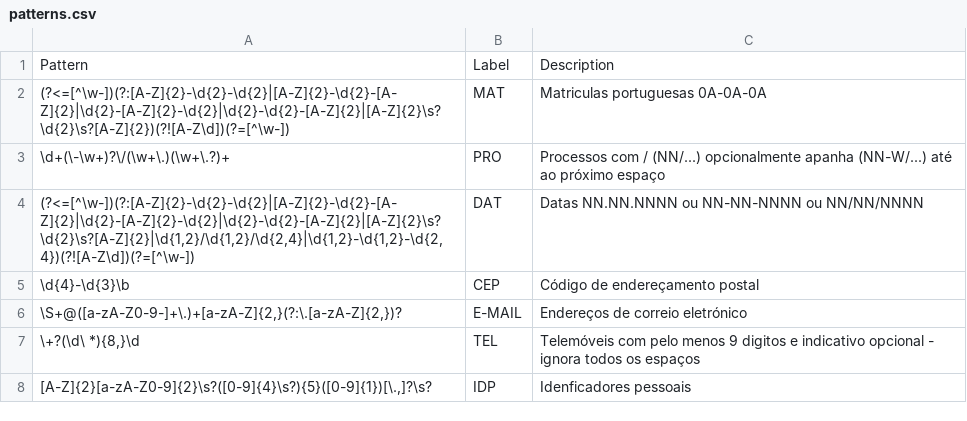
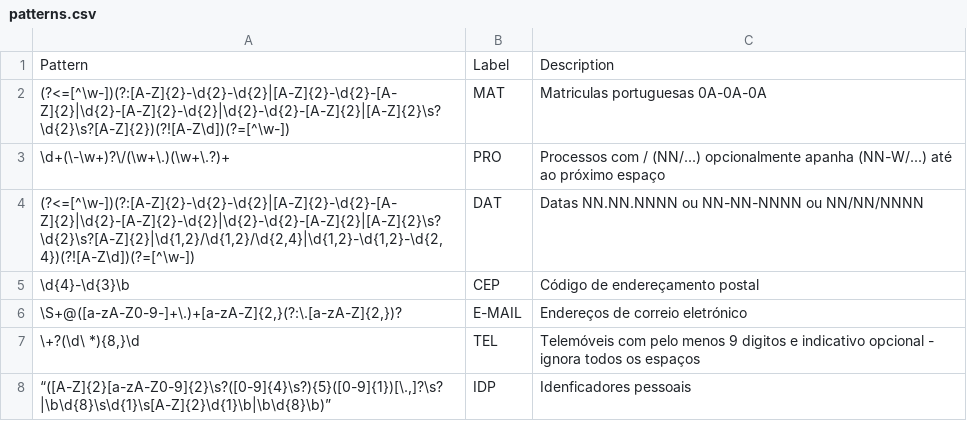
Before and after one commit to stjiris/anonimizador, a CSV file: patterns.csv, drawn as a sheet.

Commit message:
New IDP rule, and changed TEL rule order with IDP

```diff
--- a/patterns.csv
+++ b/patterns.csv
@@ -7,2 +7,2 @@
 "\+?(\d\ *){8,}\d"	"TEL"	"Telemóveis com pelo menos 9 digitos e indicativo opcional - ignora todos os espaços"
-"[A-Z]{2}[a-zA-Z0-9]{2}\s?([0-9]{4}\s?){5}([0-9]{1})[\.,]?\s?"	"IDP"	"Idenficadores pessoais"
+“([A-Z]{2}[a-zA-Z0-9]{2}\s?([0-9]{4}\s?){5}([0-9]{1})[\.,]?\s?|\b\d{8}\s\d{1}\s[A-Z]{2}\d{1}\b|\b\d{8}\b)”	"IDP"	"Idenficadores pessoais"
```
